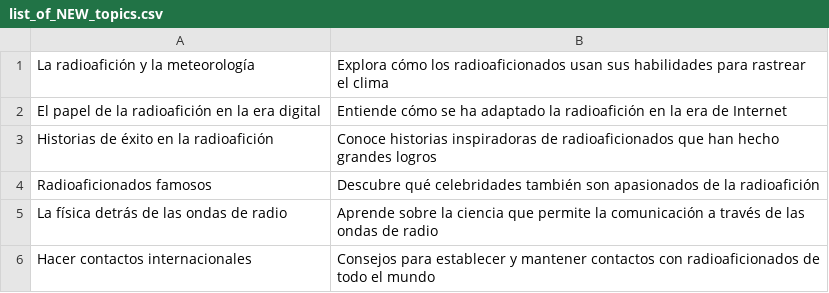
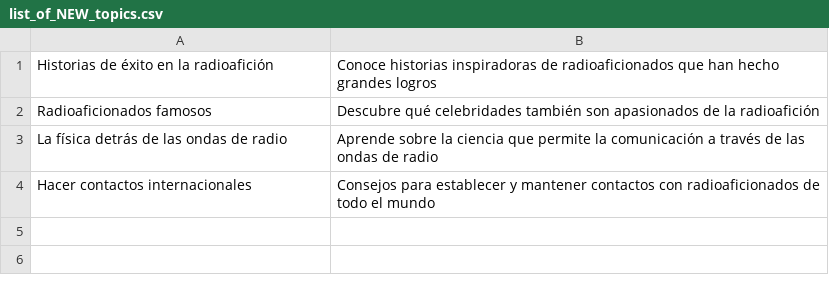
Before and after one commit to agigante80/OndaHertz_es, a CSV file: AI_content/list_of_NEW_topics.csv, drawn as a sheet; the diff names each change by its address in the sheet, - before the commit and + after, or states it on an @@ line.

```diff
--- a/AI_content/list_of_NEW_topics.csv
+++ b/AI_content/list_of_NEW_topics.csv
-row 1: La radioafición y la meteorología | Explora cómo los radioaficionados usan sus habilidades para rastrear el clima
-row 2: El papel de la radioafición en la era digital | Entiende cómo se ha adaptado la radioafición en la era de Internet
```
Also changed, not shown: AI_content/list_of_ARCHIVED_topics.csv, 3 other files.
